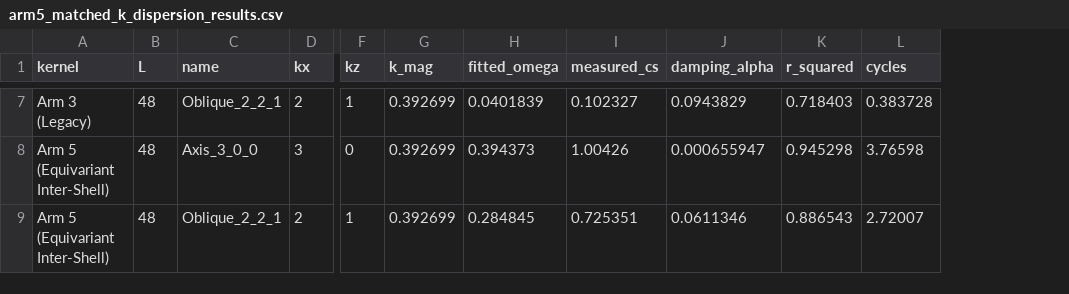
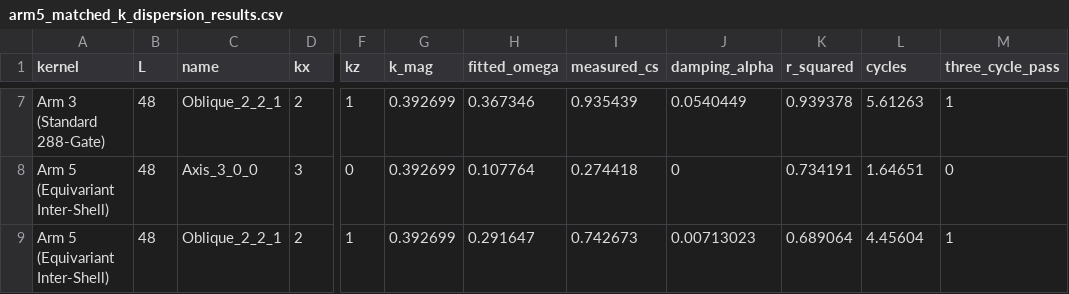
Before and after one commit to JesseBrown1980/finite-reversible-ternary-physics, a CSV file: arm5_matched_k_dispersion_results.csv, drawn as a sheet; only a part is shown, gaps mark what is left out; the diff covers the shown part only; the diff names each change by its address in the sheet, - before the commit and + after, or states it on an @@ line.

Commit message:
fix: Standardize Arm 3 baseline to true 288 gates, linear perturbation, 3-cycle gate, and Host8 300GB validation

```diff
--- a/arm5_matched_k_dispersion_results.csv
+++ b/arm5_matched_k_dispersion_results.csv
+column M (three_cycle_pass), rows 7-9: 1 | 0 | 1
-A7 (kernel): Arm 3 (Legacy)
+A7 (kernel): Arm 3 (Standard 288-Gate)
-H7 (fitted_omega): 0.0401839
+H7 (fitted_omega): 0.367346
-I7 (measured_cs): 0.102327
+I7 (measured_cs): 0.935439
-J7 (damping_alpha): 0.0943829
+J7 (damping_alpha): 0.0540449
-K7 (r_squared): 0.718403
+K7 (r_squared): 0.939378
-L7 (cycles): 0.383728
+L7 (cycles): 5.61263
-H8 (fitted_omega): 0.394373
+H8 (fitted_omega): 0.107764
-I8 (measured_cs): 1.00426
+I8 (measured_cs): 0.274418
-J8 (damping_alpha): 0.000655947
+J8 (damping_alpha): 0
-K8 (r_squared): 0.945298
+K8 (r_squared): 0.734191
-L8 (cycles): 3.76598
+L8 (cycles): 1.64651
-H9 (fitted_omega): 0.284845
+H9 (fitted_omega): 0.291647
-I9 (measured_cs): 0.725351
+I9 (measured_cs): 0.742673
-J9 (damping_alpha): 0.0611346
+J9 (damping_alpha): 0.00713023
-K9 (r_squared): 0.886543
+K9 (r_squared): 0.689064
-L9 (cycles): 2.72007
+L9 (cycles): 4.45604
```
Also changed, not shown: 28 edited cells elsewhere in this file, independent_audit/arm5_matched_k_dispersion_results.csv, 14 other files.
